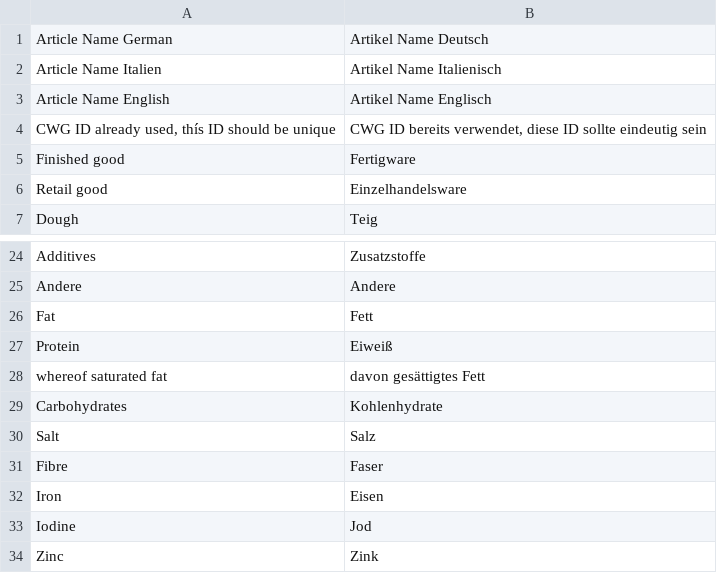
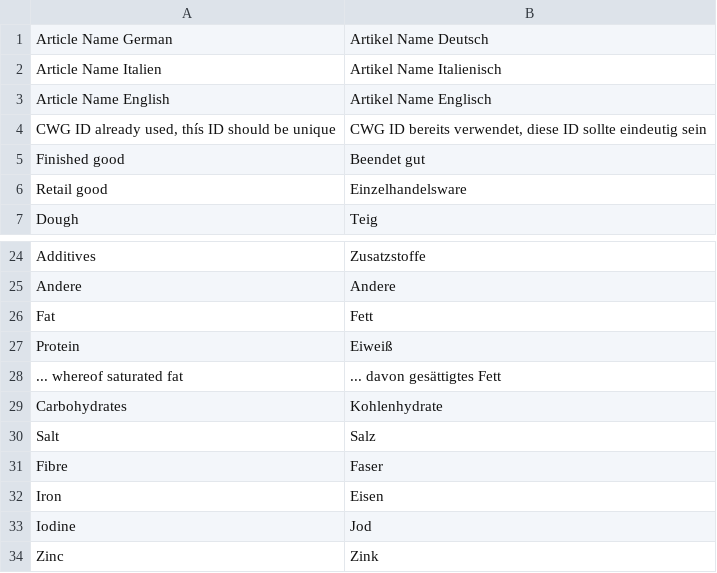
Before and after one commit to hardik-devit/Devit-Customization, a CSV file: devit_customization/translations/de.csv, drawn as a sheet; only a part is shown, gaps mark what is left out; the diff covers the shown part only.

```diff
--- a/devit_customization/translations/de.csv
+++ b/devit_customization/translations/de.csv
@@ -4,3 +4,3 @@ Article Name English,Artikel Name Englisch,
 "CWG ID already used, thís ID should be unique","CWG ID bereits verwendet, diese ID sollte eindeutig sein",
-Finished good,Fertigware,
+Finished good,Beendet gut,
 Retail good,Einzelhandelsware,
@@ -27,3 +27,3 @@ Fat,Fett,
 Protein,Eiweiß,
-whereof saturated fat,davon gesättigtes Fett,
+"... whereof saturated fat","... davon gesättigtes Fett",
 Carbohydrates,Kohlenhydrate,
```
Also changed, not shown: 36 added rows elsewhere in this file, 2 other files.
